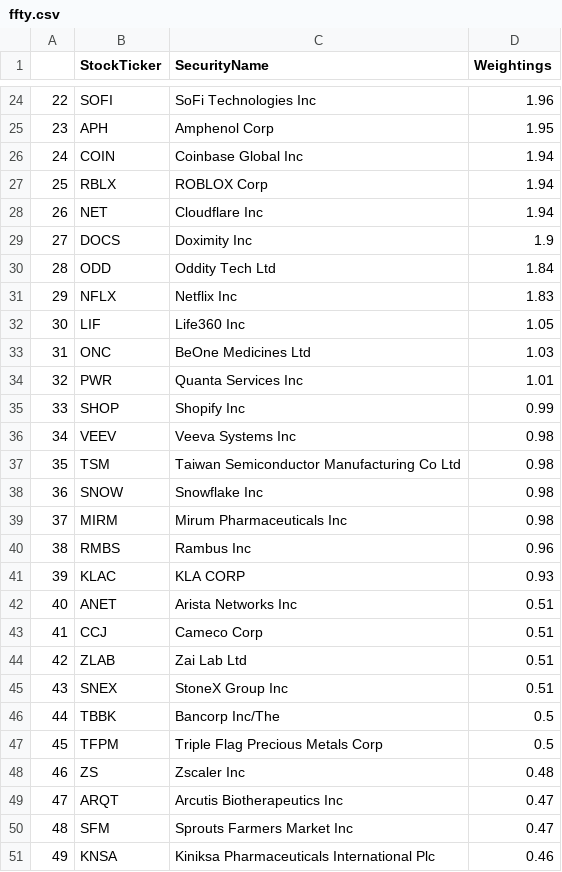
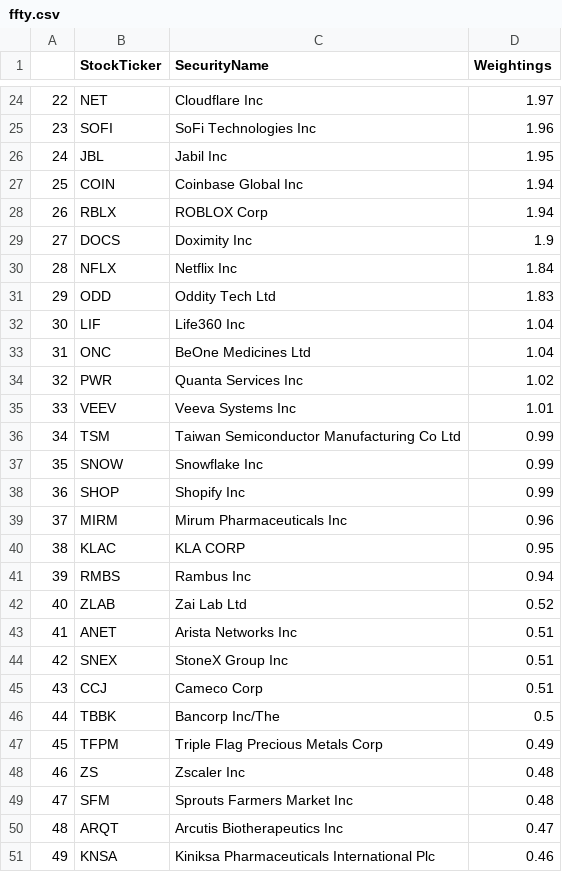
Before and after one commit to major/ffty-etf, a CSV file: ffty.csv, drawn as a sheet; only a part is shown, gaps mark what is left out; removed rows and columns are numbered as before the commit, all else as after; the diff covers the shown part only; the diff names each change by its address in the sheet, - before the commit and + after, or states it on an @@ line.

Commit message:
Updating ETF data: Fri Jul 25 01:53:23 UTC 2025

```diff
--- a/ffty.csv
+++ b/ffty.csv
@@ column A renumbered between rows 2 and 50 @@
+row 24: 22 | NET | Cloudflare Inc | 1.97
-row 25: 23 | APH | Amphenol Corp | 1.95
+row 26: 24 | JBL | Jabil Inc | 1.95
-row 28: 26 | NET | Cloudflare Inc | 1.94
-row 30: 28 | ODD | Oddity Tech Ltd | 1.84
-D30 (Weightings): 1.83
+D30 (Weightings): 1.84
+row 31: 29 | ODD | Oddity Tech Ltd | 1.83
-D32 (Weightings): 1.05
+D32 (Weightings): 1.04
-D33 (Weightings): 1.03
+D33 (Weightings): 1.04
-D34 (Weightings): 1.01
+D34 (Weightings): 1.02
+row 35: 33 | VEEV | Veeva Systems Inc | 1.01
+row 36: 34 | TSM | Taiwan Semiconductor Manufacturing Co Ltd | 0.99
+row 37: 35 | SNOW | Snowflake Inc | 0.99
-row 36: 34 | VEEV | Veeva Systems Inc | 0.98
-row 37: 35 | TSM | Taiwan Semiconductor Manufacturing Co Ltd | 0.98
-row 38: 36 | SNOW | Snowflake Inc | 0.98
-D39 (Weightings): 0.98
+D39 (Weightings): 0.96
-row 40: 38 | RMBS | Rambus Inc | 0.96
-D40 (Weightings): 0.93
+D40 (Weightings): 0.95
+row 41: 39 | RMBS | Rambus Inc | 0.94
+row 42: 40 | ZLAB | Zai Lab Ltd | 0.52
@@ row 45 moved to row 44: 42 @@
-row 44: 42 | ZLAB | Zai Lab Ltd | 0.51
-D47 (Weightings): 0.5
+D47 (Weightings): 0.49
+row 49: 47 | SFM | Sprouts Farmers Market Inc | 0.48
-row 50: 48 | SFM | Sprouts Farmers Market Inc | 0.47
```
Also changed, not shown: 9 added rows, 9 removed rows and 13 edited cells elsewhere in this file, 2 other files.
